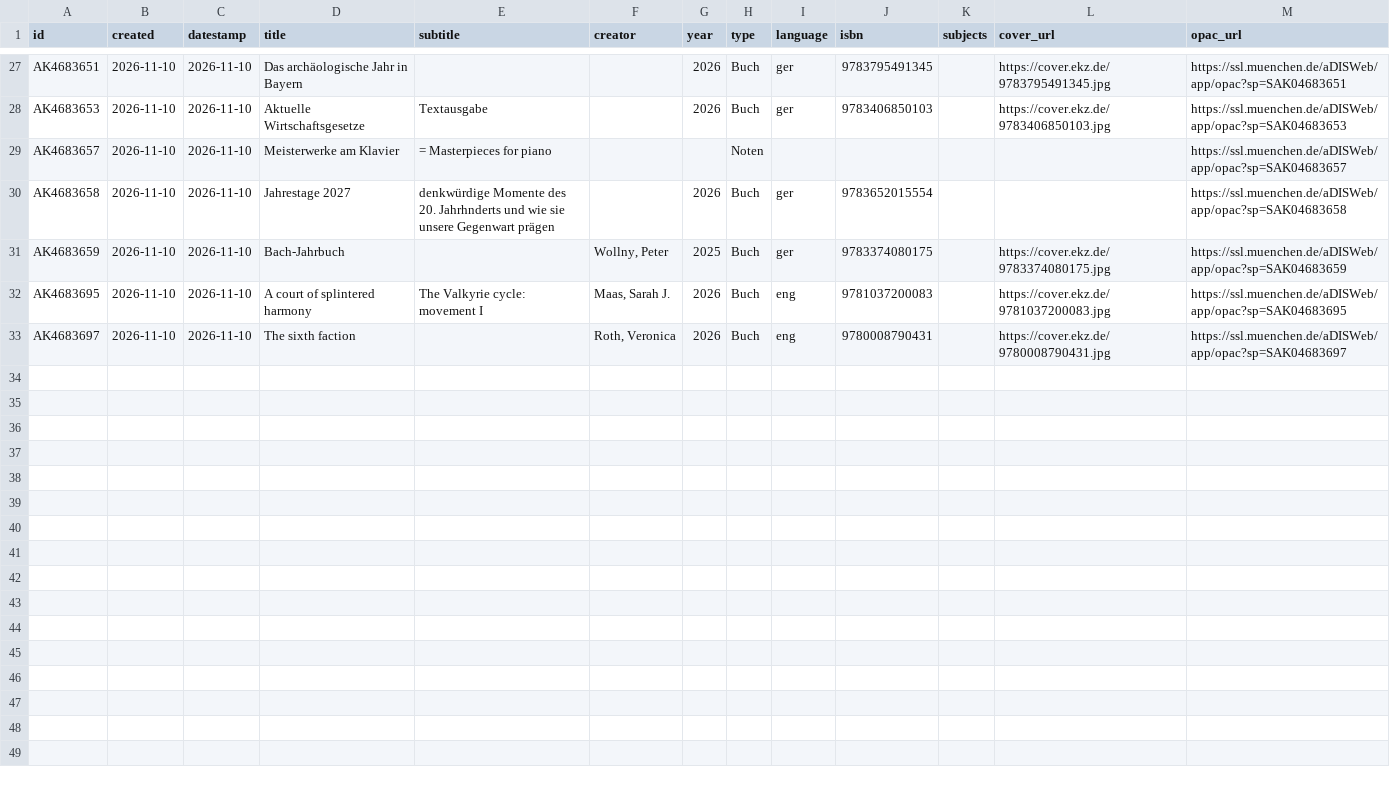
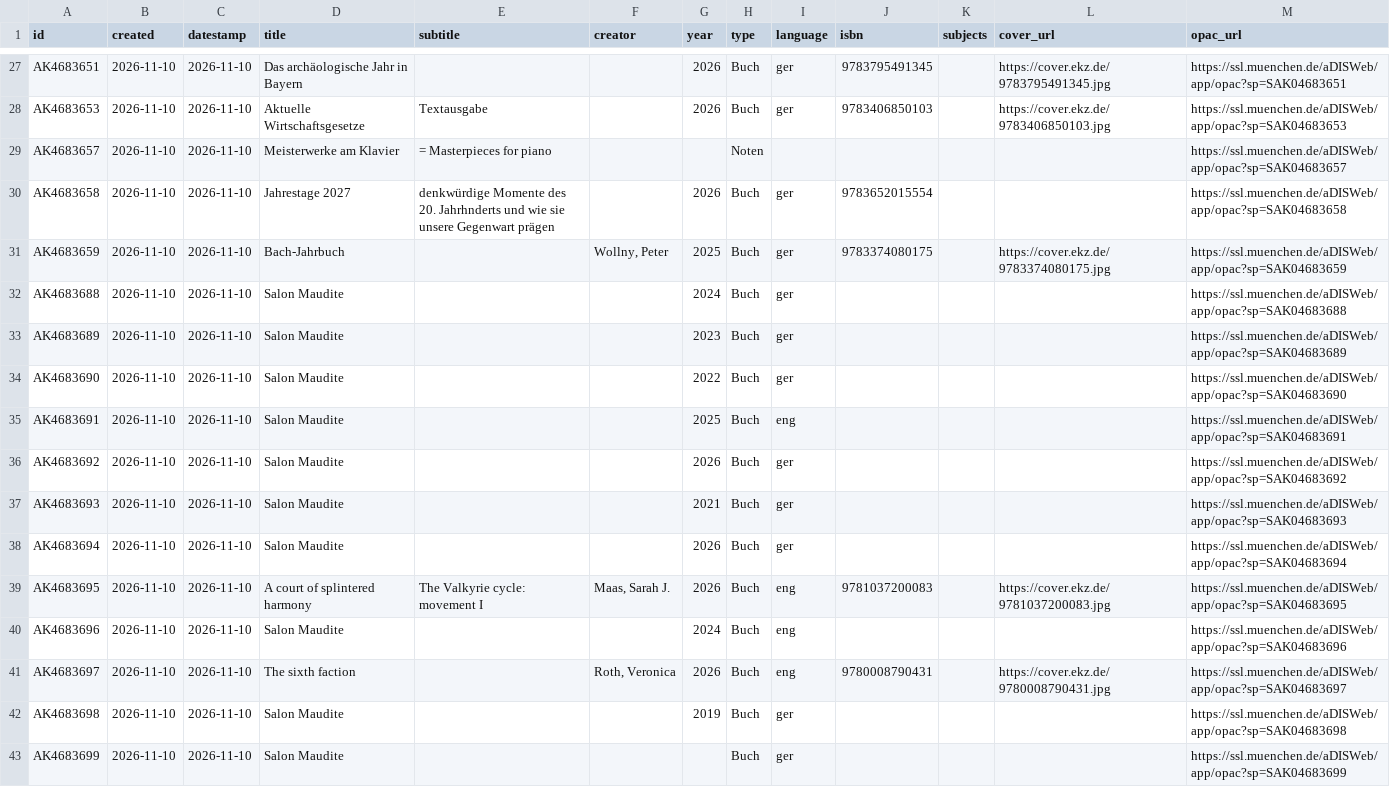
Before and after one commit to heibie/openbibmuc.de, a CSV file: data/neuzugaenge/2026-11-10.csv, drawn as a sheet; only a part is shown, gaps mark what is left out; the diff covers the shown part only; the diff names each change by its address in the sheet, - before the commit and + after, or states it on an @@ line.

```diff
--- a/data/neuzugaenge/2026-11-10.csv
+++ b/data/neuzugaenge/2026-11-10.csv
+row 32: AK4683688 | 2026-11-10 | 2026-11-10 | Salon Maudite |  |  | 2024 | Buch | ger |  |  |  | https://ssl.muenchen.de/aDISWeb/app/opac?sp=SAK04683688
+row 33: AK4683689 | 2026-11-10 | 2026-11-10 | Salon Maudite |  |  | 2023 | Buch | ger |  |  |  | https://ssl.muenchen.de/aDISWeb/app/opac?sp=SAK04683689
+row 34: AK4683690 | 2026-11-10 | 2026-11-10 | Salon Maudite |  |  | 2022 | Buch | ger |  |  |  | https://ssl.muenchen.de/aDISWeb/app/opac?sp=SAK04683690
+row 35: AK4683691 | 2026-11-10 | 2026-11-10 | Salon Maudite |  |  | 2025 | Buch | eng |  |  |  | https://ssl.muenchen.de/aDISWeb/app/opac?sp=SAK04683691
+row 36: AK4683692 | 2026-11-10 | 2026-11-10 | Salon Maudite |  |  | 2026 | Buch | ger |  |  |  | https://ssl.muenchen.de/aDISWeb/app/opac?sp=SAK04683692
+row 37: AK4683693 | 2026-11-10 | 2026-11-10 | Salon Maudite |  |  | 2021 | Buch | ger |  |  |  | https://ssl.muenchen.de/aDISWeb/app/opac?sp=SAK04683693
+row 38: AK4683694 | 2026-11-10 | 2026-11-10 | Salon Maudite |  |  | 2026 | Buch | ger |  |  |  | https://ssl.muenchen.de/aDISWeb/app/opac?sp=SAK04683694
+row 40: AK4683696 | 2026-11-10 | 2026-11-10 | Salon Maudite |  |  | 2024 | Buch | eng |  |  |  | https://ssl.muenchen.de/aDISWeb/app/opac?sp=SAK04683696
+row 42: AK4683698 | 2026-11-10 | 2026-11-10 | Salon Maudite |  |  | 2019 | Buch | ger |  |  |  | https://ssl.muenchen.de/aDISWeb/app/opac?sp=SAK04683698
+row 43: AK4683699 | 2026-11-10 | 2026-11-10 | Salon Maudite |  |  |  | Buch | ger |  |  |  | https://ssl.muenchen.de/aDISWeb/app/opac?sp=SAK04683699
```
Also changed, not shown: 12 added rows elsewhere in this file, data/neuzugaenge/2026-11-06.csv, data/neuzugaenge/2026-11-09.csv, 5 other files.
